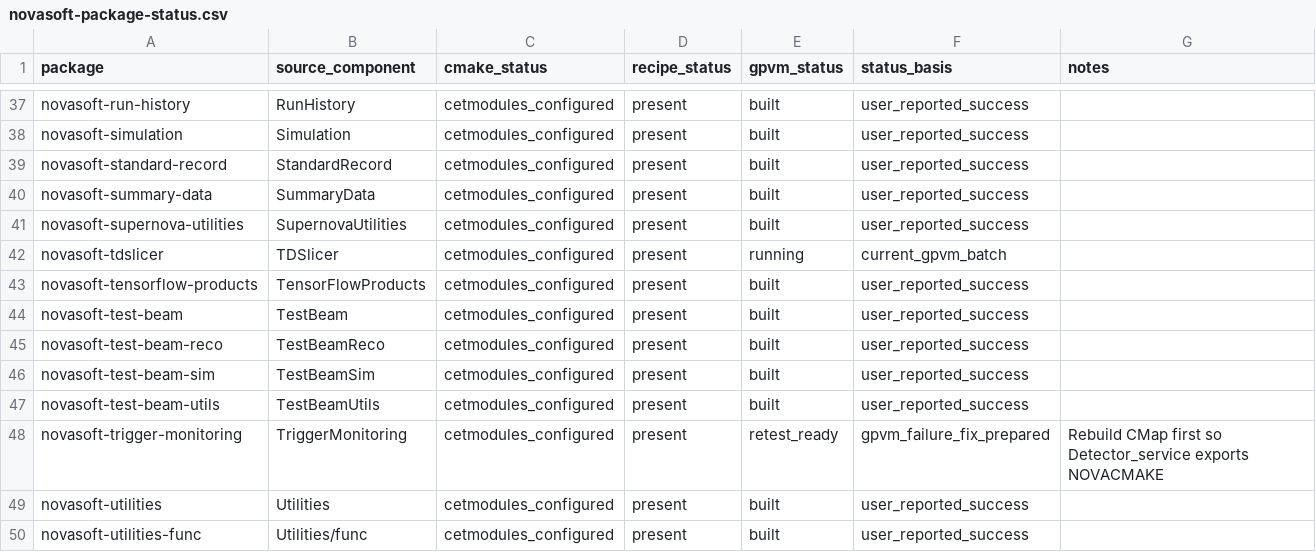
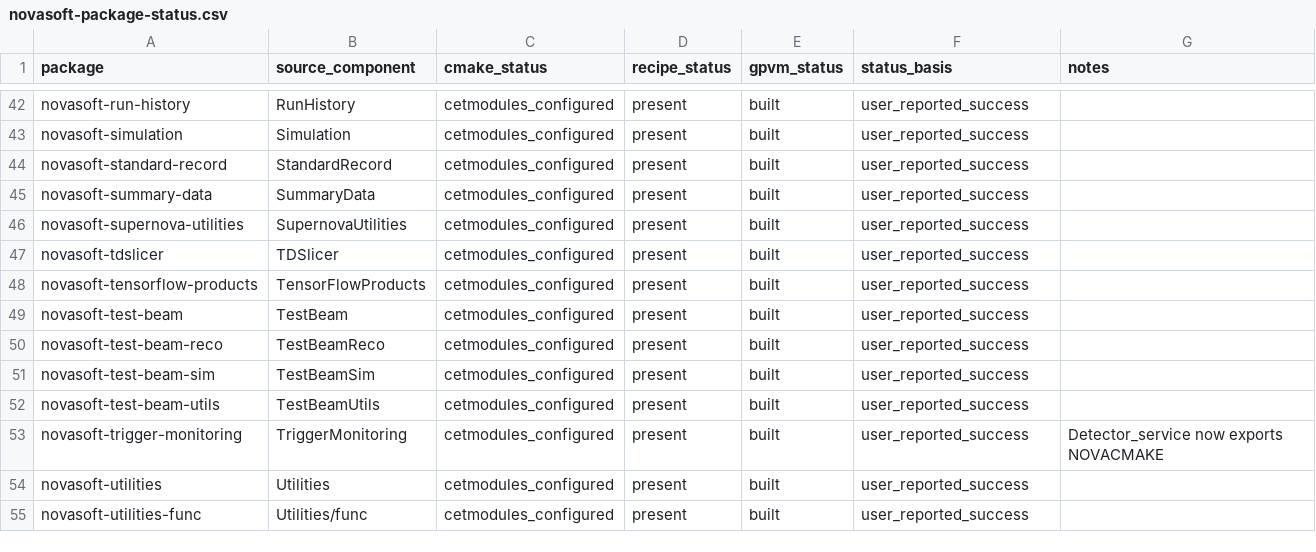
Before and after one commit to novaexperiment/nova-spack, a CSV file: novasoft-package-status.csv, drawn as a sheet; only a part is shown, gaps mark what is left out; the diff covers the shown part only.

Commit message:
Add reconstruction component recipes and update status

```diff
--- a/novasoft-package-status.csv
+++ b/novasoft-package-status.csv
@@ -41,3 +46,3 @@ novasoft-summary-data,SummaryData,cetmodules_configured,present,built,user_repor
 novasoft-supernova-utilities,SupernovaUtilities,cetmodules_configured,present,built,user_reported_success,
-novasoft-tdslicer,TDSlicer,cetmodules_configured,present,running,current_gpvm_batch,
+novasoft-tdslicer,TDSlicer,cetmodules_configured,present,built,user_reported_success,
 novasoft-tensorflow-products,TensorFlowProducts,cetmodules_configured,present,built,user_reported_success,
@@ -47,3 +52,3 @@ novasoft-test-beam-sim,TestBeamSim,cetmodules_configured,present,built,user_repo
 novasoft-test-beam-utils,TestBeamUtils,cetmodules_configured,present,built,user_reported_success,
-novasoft-trigger-monitoring,TriggerMonitoring,cetmodules_configured,present,retest_ready,gpvm_failure_fix_prepared,Rebuild CMap first so Detector_service exports NOVACMAKE
+novasoft-trigger-monitoring,TriggerMonitoring,cetmodules_configured,present,built,user_reported_success,Detector_service now exports NOVACMAKE
 novasoft-utilities,Utilities,cetmodules_configured,present,built,user_reported_success,
```
Also changed, not shown: 5 added rows and 6 edited cells elsewhere in this file, 5 other files.
